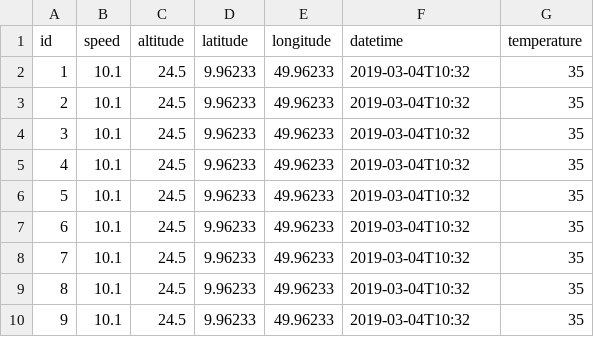
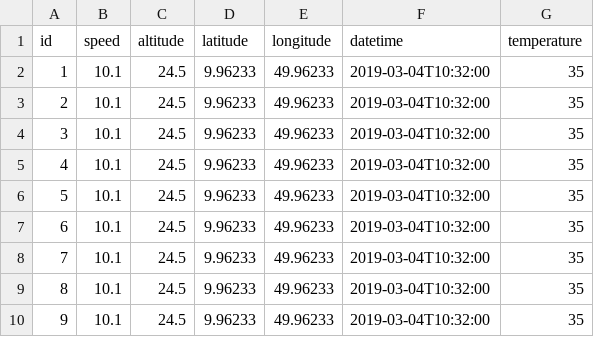
Before and after one commit to ChoKaPeek/scala, a CSV file: given_files/example.csv, drawn as a sheet; the diff names each change by its address in the sheet, - before the commit and + after, or states it on an @@ line.

```diff
--- a/given_files/example.csv
+++ b/given_files/example.csv
-F2:F10 (datetime): 2019-03-04T10:32
+F2:F10 (datetime): 2019-03-04T10:32:00
```
Also changed, not shown: 2 other files.
